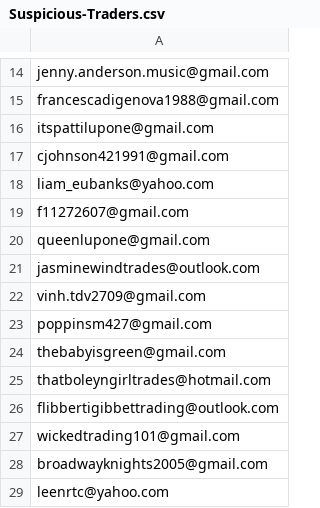
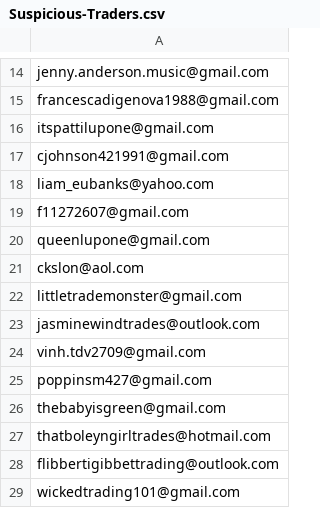
Before and after one commit to Troubled-Mind/Suspicious-Traders, a CSV file: Files/Suspicious-Traders.csv, drawn as a sheet; only a part is shown, gaps mark what is left out; the shorter side is filled out with more unchanged rows; the diff names each change by its address in the sheet, - before the commit and + after, or states it on an @@ line.

Commit message:
Update Suspicious-Traders.csv

```diff
--- a/Files/Suspicious-Traders.csv
+++ b/Files/Suspicious-Traders.csv
+row 21: ckslon@aol.com
+row 22: littletrademonster@gmail.com
```
